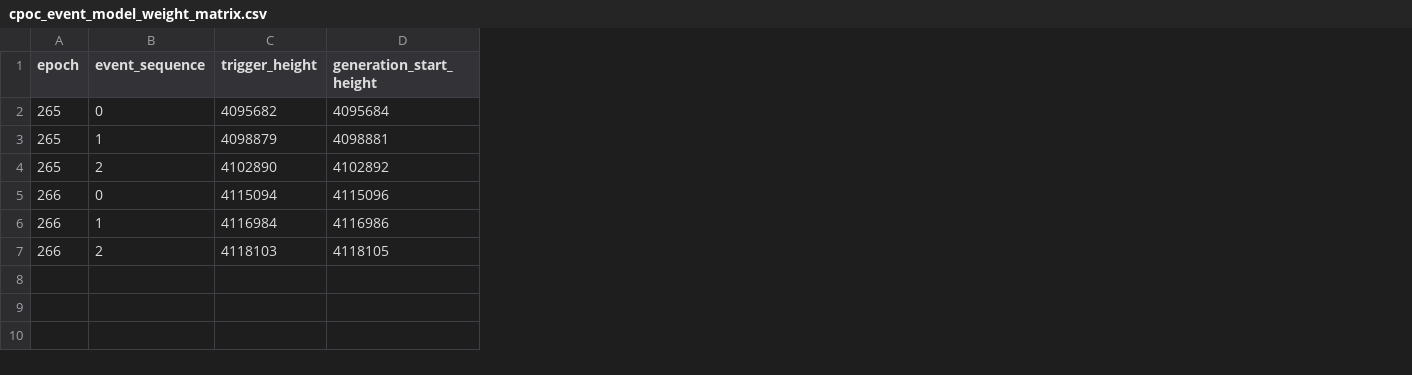
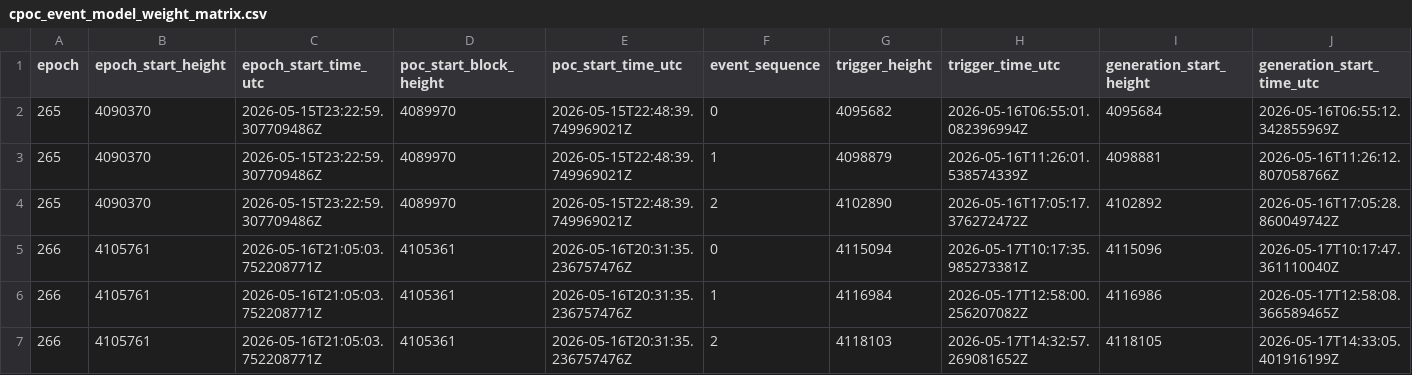
Before and after one commit to huxuxuya/265-attack, a CSV file: attack-investigation/outputs/cpoc_event_model_weight_matrix.csv, drawn as a sheet; only a part is shown; the diff names each change by its address in the sheet, - before the commit and + after, or states it on an @@ line.

Commit message:
Add UTC times to cPoC tables

```diff
--- a/attack-investigation/outputs/cpoc_event_model_weight_matrix.csv
+++ b/attack-investigation/outputs/cpoc_event_model_weight_matrix.csv
+column B (epoch_start_height), rows 2-7: 4090370 | 4090370 | 4090370 | 4105761 | 4105761 | 4105761
+column C (epoch_start_time_utc), rows 2-7: 2026-05-15T23:22:59.307709486Z | 2026-05-15T23:22:59.307709486Z | 2026-05-15T23:22:59.307709486Z | 2026-05-16T21:05:03.752208771Z | 2026-05-16T21:05:03.752208771Z | 2026-05-16T21:05:03.752208771Z
+column D (poc_start_block_height), rows 2-7: 4089970 | 4089970 | 4089970 | 4105361 | 4105361 | 4105361
+column E (poc_start_time_utc), rows 2-7: 2026-05-15T22:48:39.749969021Z | 2026-05-15T22:48:39.749969021Z | 2026-05-15T22:48:39.749969021Z | 2026-05-16T20:31:35.236757476Z | 2026-05-16T20:31:35.236757476Z | 2026-05-16T20:31:35.236757476Z
+column H (trigger_time_utc), rows 2-7: 2026-05-16T06:55:01.082396994Z | 2026-05-16T11:26:01.538574339Z | 2026-05-16T17:05:17.376272472Z | 2026-05-17T10:17:35.985273381Z | 2026-05-17T12:58:00.256207082Z | 2026-05-17T14:32:57.269081652Z
+column J (generation_start_time_utc), rows 2-7: 2026-05-16T06:55:12.342855969Z | 2026-05-16T11:26:12.807058766Z | 2026-05-16T17:05:28.860049742Z | 2026-05-17T10:17:47.361110040Z | 2026-05-17T12:58:08.366589465Z | 2026-05-17T14:33:05.401916199Z
```
Also changed, not shown: attack-investigation/outputs/cpoc_events.csv, 21 other files.
